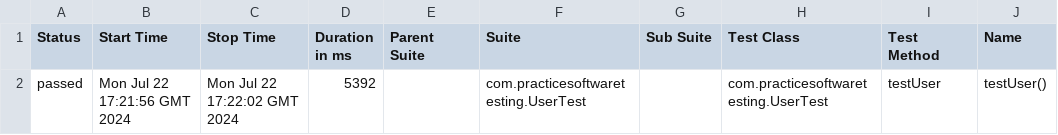
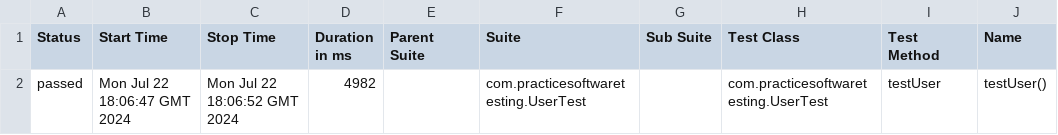
Before and after one commit to alexshamrai/practice-software-testing-hillel, a CSV file: data/suites.csv, drawn as a sheet; only a part is shown; the diff names each change by its address in the sheet, - before the commit and + after, or states it on an @@ line.

```diff
--- a/data/suites.csv
+++ b/data/suites.csv
-B2 (Start Time): Mon Jul 22 17:21:56 GMT 2024
+B2 (Start Time): Mon Jul 22 18:06:47 GMT 2024
-C2 (Stop Time): Mon Jul 22 17:22:02 GMT 2024
+C2 (Stop Time): Mon Jul 22 18:06:52 GMT 2024
-D2 (Duration in ms): 5392
+D2 (Duration in ms): 4982
```
Also changed, not shown: 32 other files.
